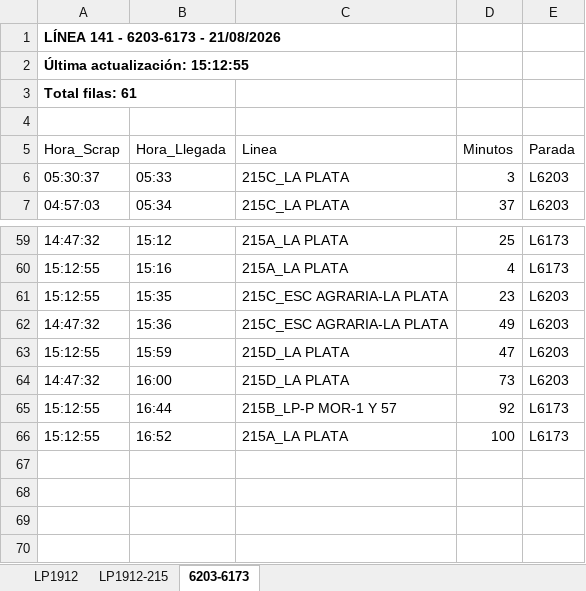
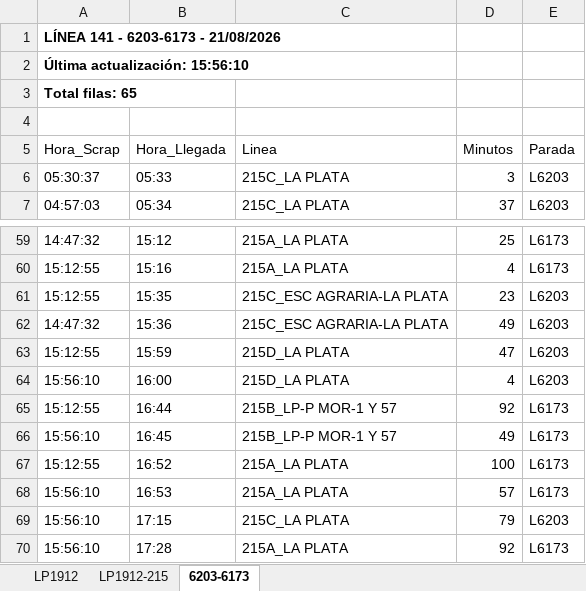
Before and after one commit to palomac00/recolector-cuadradoapp, an Excel workbook: data/horarios-141-2026-08-21.xlsx, sheet 6203-6173, drawn as a sheet; only a part is shown, gaps mark what is left out; values as stored, in another font and other column widths than the file's, no borders; the diff names each change by its address in the sheet, - before the commit and + after, or states it on an @@ line.

```diff
--- a/data/horarios-141-2026-08-21.xlsx (sheet 6203-6173)
+++ b/data/horarios-141-2026-08-21.xlsx (sheet 6203-6173)
-A2 (Hora_Scrap): Última actualización: 15:12:55
+A2 (Hora_Scrap): Última actualización: 15:56:10
-A3 (Hora_Scrap): Total filas: 61
+A3 (Hora_Scrap): Total filas: 65
-A64 (Hora_Scrap): 14:47:32
+A64 (Hora_Scrap): 15:56:10
-D64 (Minutos): 73
+D64 (Minutos): 4
+row 66: 15:56:10 | 16:45 | 215B_LP-P MOR-1 Y 57 | 49 | L6173
+row 68: 15:56:10 | 16:53 | 215A_LA PLATA | 57 | L6173
+row 69: 15:56:10 | 17:15 | 215C_LA PLATA | 79 | L6203
+row 70: 15:56:10 | 17:28 | 215A_LA PLATA | 92 | L6173
```
Also changed, not shown: sheet LP1912, sheet LP1912-215.
